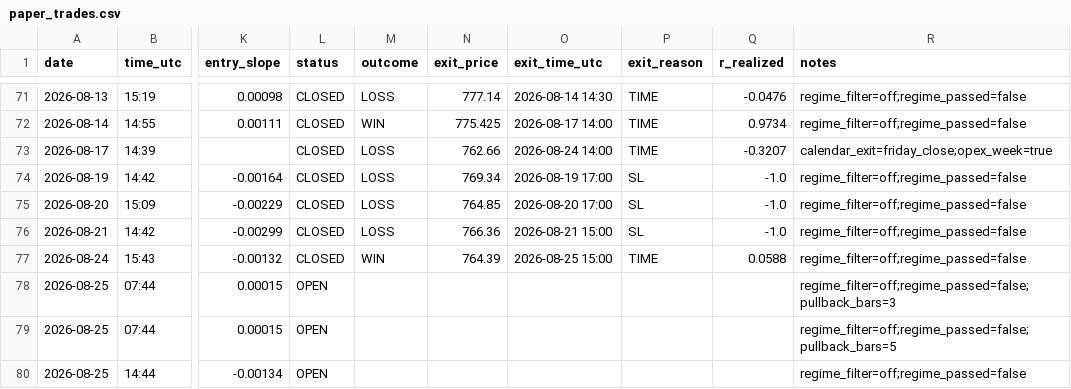
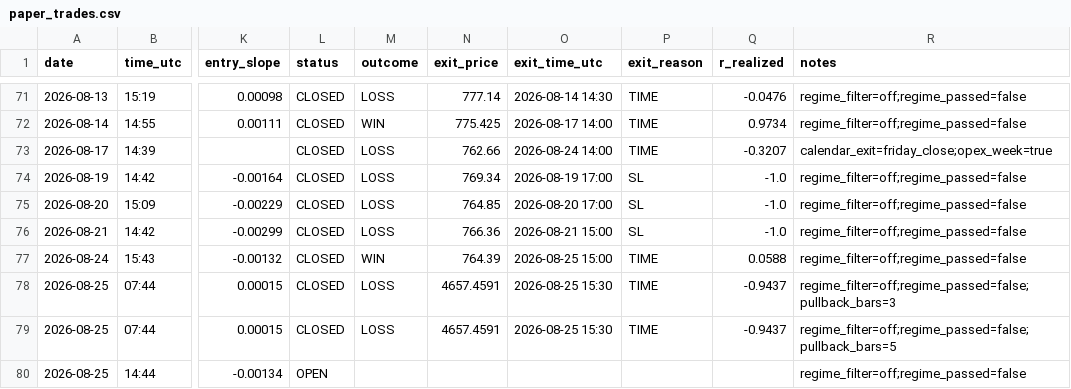
Before and after one commit to Davidtar12/paper-trader, a CSV file: paper_trades.csv, drawn as a sheet; only a part is shown, gaps mark what is left out; the diff names each change by its address in the sheet, - before the commit and + after, or states it on an @@ line.

Commit message:
signals: 2026-08-25 15:43 UTC

```diff
--- a/paper_trades.csv
+++ b/paper_trades.csv
-L78:L79 (status): OPEN
+L78:L79 (status): CLOSED
-M78:M79 (outcome): (empty)
+M78:M79 (outcome): LOSS
-N78:N79 (exit_price): (empty)
+N78:N79 (exit_price): 4657.4591
-O78:O79 (exit_time_utc): (empty)
+O78:O79 (exit_time_utc): 2026-08-25 15:30
-P78:P79 (exit_reason): (empty)
+P78:P79 (exit_reason): TIME
-Q78:Q79 (r_realized): (empty)
+Q78:Q79 (r_realized): -0.9437
```
